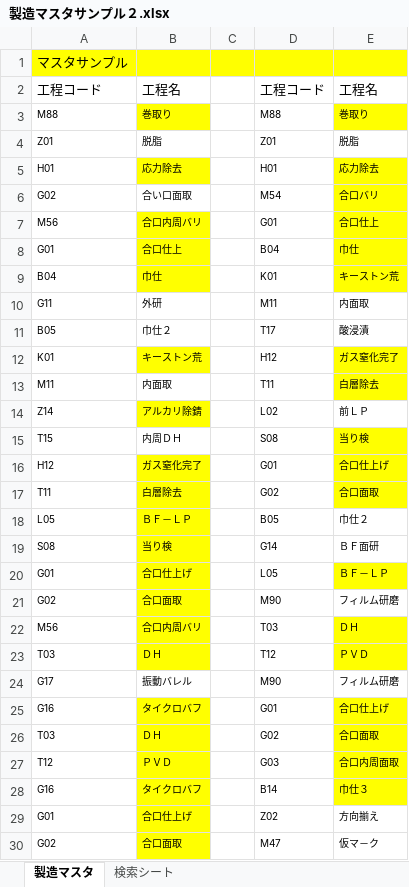
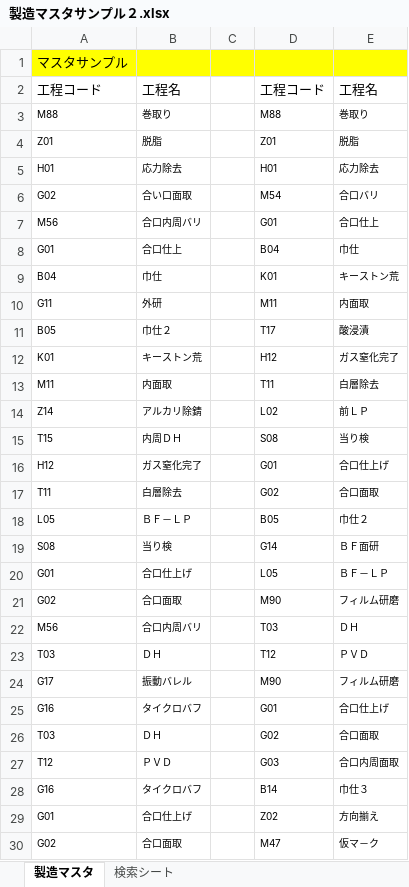
Before and after one commit to Frank231074/FRANK_Project, an Excel workbook: files/製造マスタサンプル２.xlsx, sheet 製造マスタ, drawn as a sheet; only a part is shown; values as stored, in another font and other column widths than the file's, no borders; charts and pictures not drawn; the diff covers the shown part only; the diff names each change by its address in the sheet, - before the commit and + after, or states it on an @@ line.

```diff
--- a/files/製造マスタサンプル２.xlsx (sheet 製造マスタ)
+++ b/files/製造マスタサンプル２.xlsx (sheet 製造マスタ)
-B3 fill: #FFFF00
+B3 fill: none
-E3 fill: #FFFF00
+E3 fill: none
-B5 fill: #FFFF00
+B5 fill: none
-E5:E9 fill: #FFFF00
+E5:E9 fill: none
-B7:B9 fill: #FFFF00
+B7:B9 fill: none
-B12 fill: #FFFF00
+B12 fill: none
-E12:E13 fill: #FFFF00
+E12:E13 fill: none
-B14 fill: #FFFF00
+B14 fill: none
-E15:E17 fill: #FFFF00
+E15:E17 fill: none
-B16:B23 fill: #FFFF00
+B16:B23 fill: none
-E20 fill: #FFFF00
+E20 fill: none
-E22:E23 fill: #FFFF00
+E22:E23 fill: none
-B25:B30 fill: #FFFF00
+B25:B30 fill: none
-E25:E28 fill: #FFFF00
+E25:E28 fill: none
```
Also changed, not shown: cell formats elsewhere in this sheet, sheet 検索シート, 3 other files.
